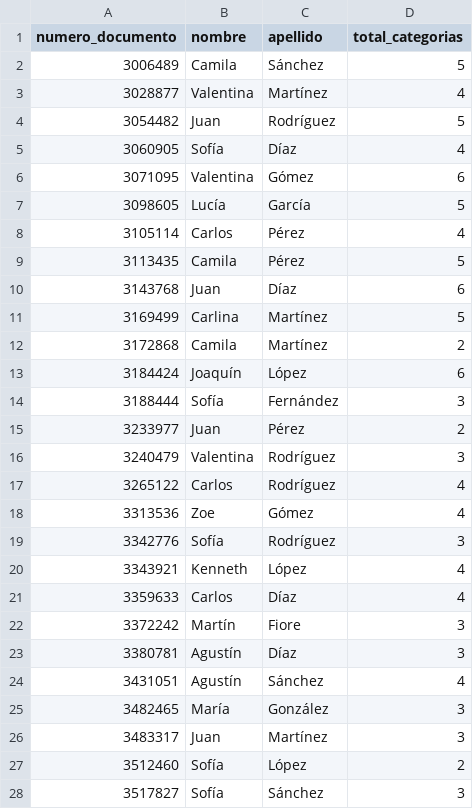
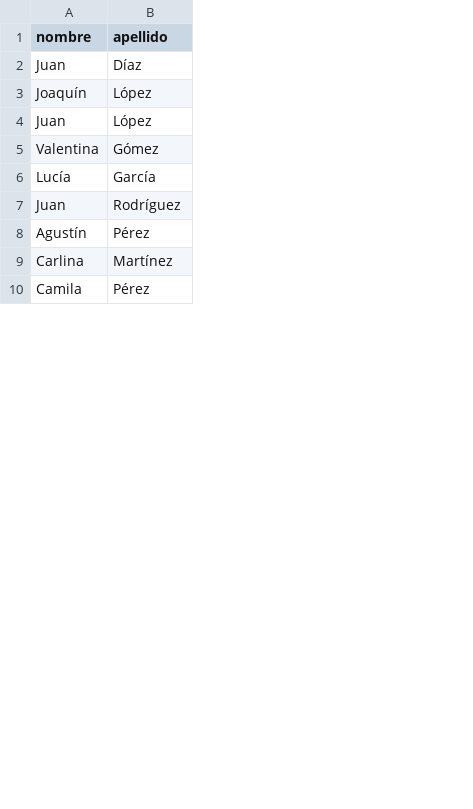
Before and after one commit to nperrone/LasSuperNenas, a CSV file: results/query5.csv, drawn as a sheet; only a part is shown; removed rows and columns are numbered as before the commit, all else as after; the diff covers the shown part only; the diff names each change by its address in the sheet, - before the commit and + after, or states it on an @@ line.

```diff
--- a/results/query5.csv
+++ b/results/query5.csv
-column A (numero_documento), rows 5-9: 3060905 | 3071095 | 3098605 | 3105114 | 3113435
-column D (total_categorias), rows 5-9: 4 | 6 | 5 | 4 | 5
-row 2: 3006489 | Camila | Sánchez | 5
-row 3: 3028877 | Valentina | Martínez | 4
-A2 (nombre): Sofía
+A2 (nombre): Juan
@@ row 13 moved to row 3: Joaquín @@
@@ row 37 moved to row 4: Juan @@
@@ row 4 moved to row 7: Juan @@
-A8 (nombre): Carlos
+A8 (nombre): Agustín
@@ row 11 moved to row 9: Carlina @@
-row 10: 3143768 | Juan | Díaz | 6
-row 12: 3172868 | Camila | Martínez | 2
-row 14: 3188444 | Sofía | Fernández | 3
-row 15: 3233977 | Juan | Pérez | 2
-row 16: 3240479 | Valentina | Rodríguez | 3
-row 17: 3265122 | Carlos | Rodríguez | 4
-row 18: 3313536 | Zoe | Gómez | 4
-row 19: 3342776 | Sofía | Rodríguez | 3
-row 20: 3343921 | Kenneth | López | 4
-row 21: 3359633 | Carlos | Díaz | 4
-row 22: 3372242 | Martín | Fiore | 3
-row 23: 3380781 | Agustín | Díaz | 3
-row 24: 3431051 | Agustín | Sánchez | 4
-row 25: 3482465 | María | González | 3
-row 26: 3483317 | Juan | Martínez | 3
-row 27: 3512460 | Sofía | López | 2
-row 28: 3517827 | Sofía | Sánchez | 3
```
Also changed, not shown: 16 removed rows and 1 edited cell elsewhere in this file, results/query9.csv.
